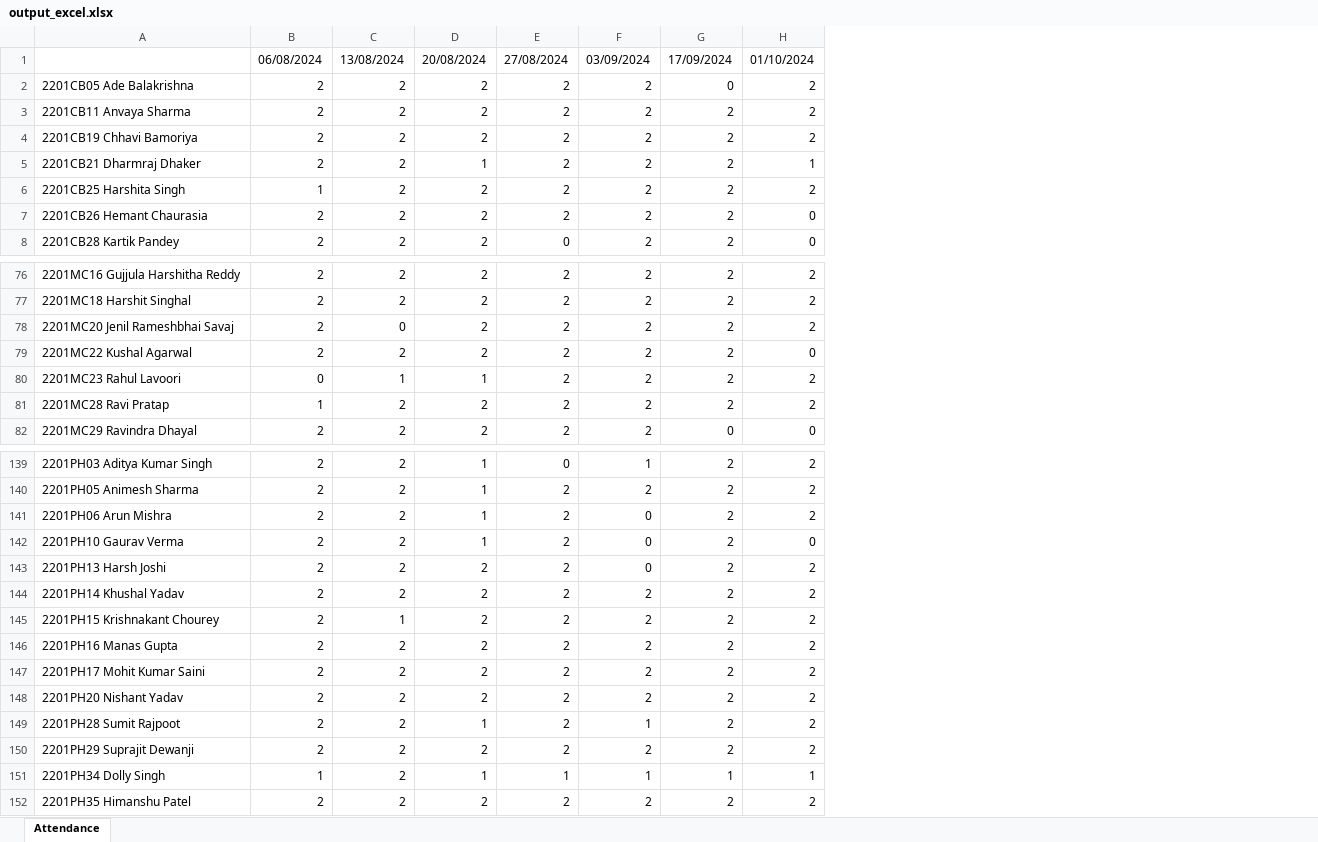
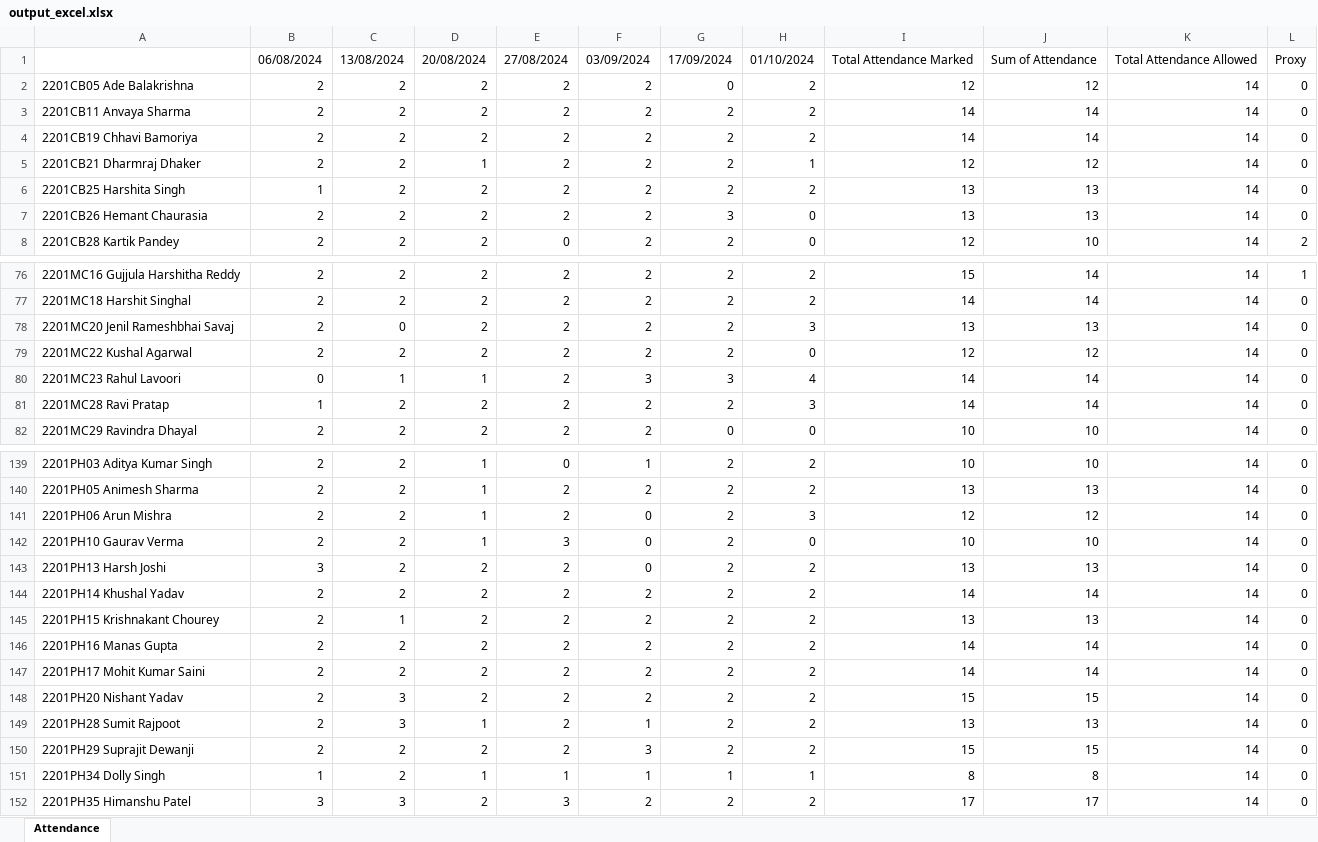
Before and after one commit to kushalag02/CS384_Assignment, an Excel workbook: output_excel.xlsx, sheet Attendance, drawn as a sheet; only a part is shown, gaps mark what is left out; values as stored, in another font and other column widths than the file's, no cell formats; the diff covers the shown part only; the diff names each change by its address in the sheet, - before the commit and + after, or states it on an @@ line.

Commit message:
changed the output

```diff
--- a/output_excel.xlsx (sheet Attendance)
+++ b/output_excel.xlsx (sheet Attendance)
+column I, rows 1-8: Total Attendance Marked | 12 | 14 | 14 | 12 | 13 | 13 | 12; rows 76-82: 15 | 14 | 13 | 12 | 14 | 14 | 10; rows 139-152: 10 | 13 | 12 | 10 | 13 | 14 | 13 | 14 | 14 | 15 | 13 | 15 | 8 | 17
+column J, rows 1-8: Sum of Attendance | 12 | 14 | 14 | 12 | 13 | 13 | 10; rows 76-82: 14 | 14 | 13 | 12 | 14 | 14 | 10; rows 139-152: 10 | 13 | 12 | 10 | 13 | 14 | 13 | 14 | 14 | 15 | 13 | 15 | 8 | 17
+column K, rows 1-8: Total Attendance Allowed | 14 | 14 | 14 | 14 | 14 | 14 | 14; rows 76-82: all 14; rows 139-152: all 14
+column L, rows 1-8: Proxy | 0 | 0 | 0 | 0 | 0 | 0 | 2; rows 76-82: 1 | 0 | 0 | 0 | 0 | 0 | 0; rows 139-152: all 0
-G7: 2
+G7: 3
-H78: 2
+H78: 3
-F80: 2
+F80: 3
-G80: 2
+G80: 3
-H80: 2
+H80: 4
-H81: 2
+H81: 3
-H141: 2
+H141: 3
-E142: 2
+E142: 3
-B143: 2
+B143: 3
-C148:C149: 2
+C148:C149: 3
-F150: 2
+F150: 3
-B152: 2
+B152: 3
-C152: 2
+C152: 3
-E152: 2
+E152: 3
```
Also changed, not shown: 17 edited cells elsewhere in this sheet, cell formats, 1 other file.
